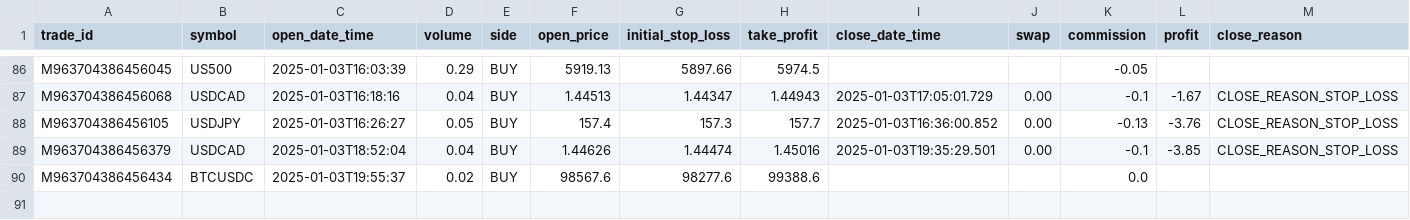
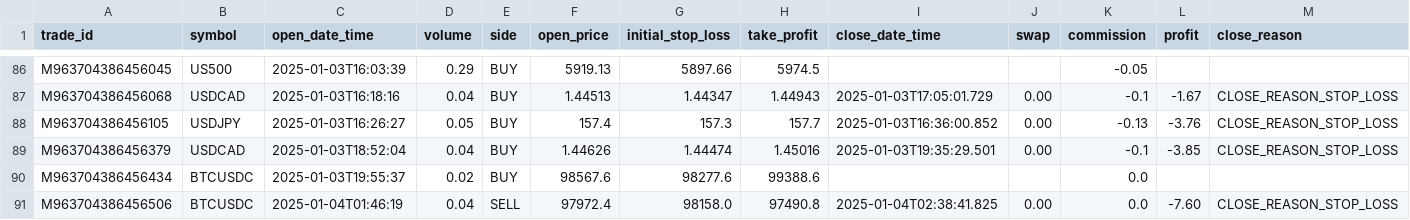
Before and after one commit to Gitchegumi/CTI_Scripts, a CSV file: py_scripts/logs/trade_log.csv, drawn as a sheet; only a part is shown, gaps mark what is left out; rows hold the shown columns only; the diff names each change by its address in the sheet, - before the commit and + after, or states it on an @@ line.

```diff
--- a/py_scripts/logs/trade_log.csv
+++ b/py_scripts/logs/trade_log.csv
+row 91: M963704386456506 | BTCUSDC | 2025-01-04T01:46:19 | 0.04 | SELL | 97972.4 | 98158.0 | 97490.8 | 2025-01-04T02:38:41.825 | 0.00 | 0.0 | -7.60 | CLOSE_REASON_STOP_LOSS
```
Also changed, not shown: 2 other files.
